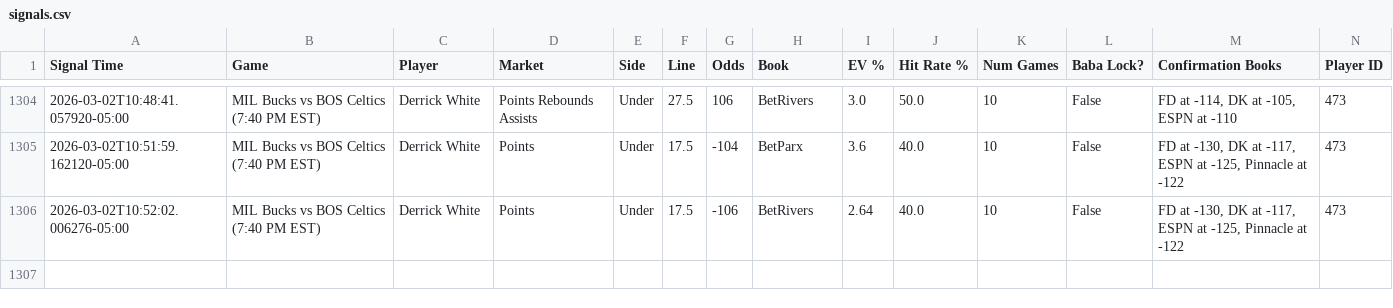
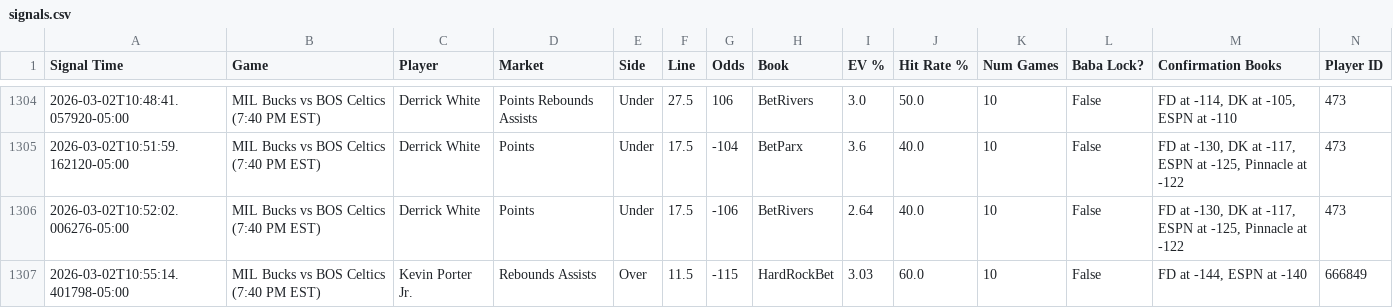
Before and after one commit to michaeljhart12-byte/Baba-Bot-Dashboard, a CSV file: signals.csv, drawn as a sheet; only a part is shown, gaps mark what is left out; rows hold the shown columns only; the diff names each change by its address in the sheet, - before the commit and + after, or states it on an @@ line.

Commit message:
Auto-update signals.csv

```diff
--- a/signals.csv
+++ b/signals.csv
+row 1307: 2026-03-02T10:55:14.401798-05:00 | MIL Bucks vs BOS Celtics (7:40 PM EST) | Kevin Porter Jr. | Rebounds Assists | Over | 11.5 | -115 | HardRockBet | 3.03 | 60.0 | 10 | False | FD at -144, ESPN at -140 | 666849
```
